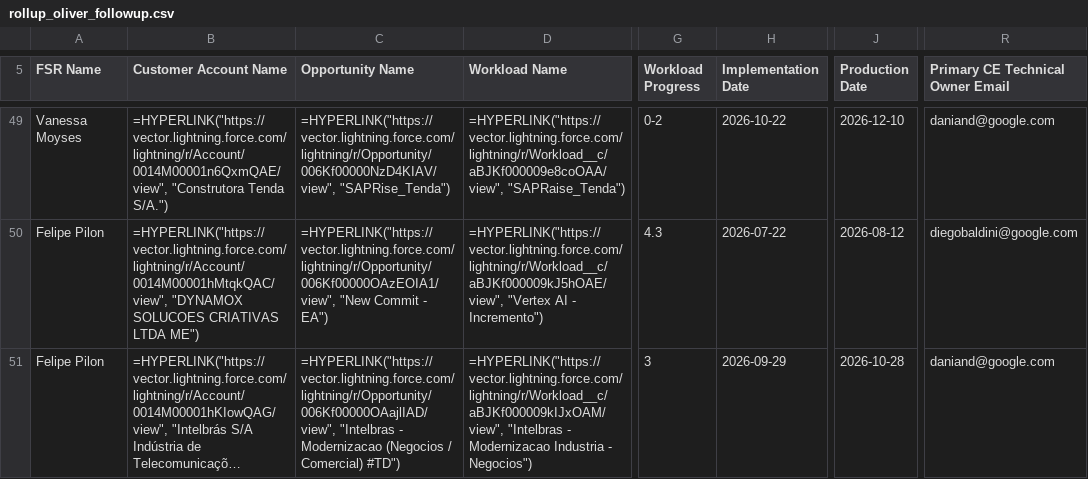
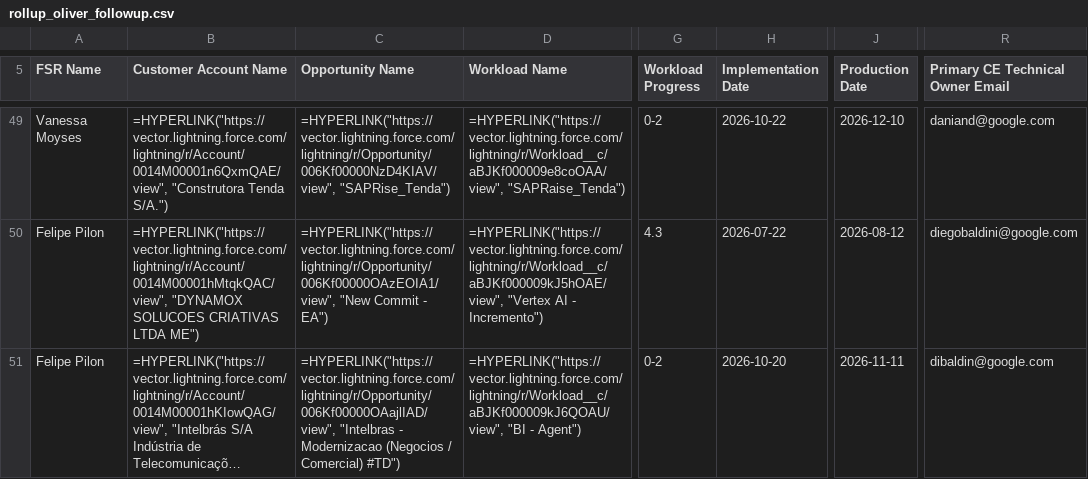
Before and after one commit to oliverhartley/Decks_My_Partners, a CSV file: fsr_decks_data/rollup_oliver_followup.csv, drawn as a sheet; only a part is shown, gaps mark what is left out; long unchanged cells end in …; the diff covers the shown part only; the diff names each change by its address in the sheet, - before the commit and + after, or states it on an @@ line.

```diff
--- a/fsr_decks_data/rollup_oliver_followup.csv
+++ b/fsr_decks_data/rollup_oliver_followup.csv
-D51 (Workload Name): =HYPERLINK("https://vector.lightning.force.com/lightning/r/Workload__c/aBJKf000009kIJxOAM/view", "Intelbras - Modernizacao Industria - Negocios")
+D51 (Workload Name): =HYPERLINK("https://vector.lightning.force.com/lightning/r/Workload__c/aBJKf000009kJ6QOAU/view", "BI - Agent")
-G51 (Workload Progress): 3
+G51 (Workload Progress): 0-2
-H51 (Implementation Date): 2026-09-29
+H51 (Implementation Date): 2026-10-20
-J51 (Production Date): 2026-10-28
+J51 (Production Date): 2026-11-11
-R51 (Primary CE Technical Owner Email): daniand@google.com
+R51 (Primary CE Technical Owner Email): dibaldin@google.com
```
Also changed, not shown: 107 edited cells elsewhere in this file, fsr_decks_data/date_changes_1JbaDkmltkqu6aaAKRszEwVFRsJxUSCofCWUKtwcjAhs.csv, fsr_decks_data/date_changes_1gS9JWRb-aReMKOiJzhlKEu0TFTb4fF8fNROcTKWf7jU.csv, 28 other files.
